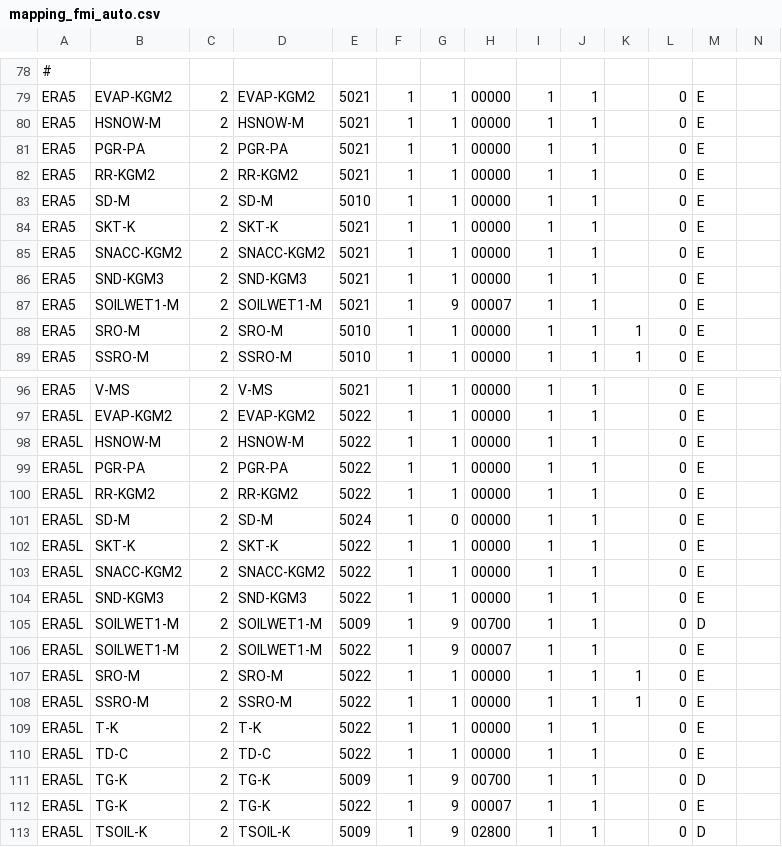
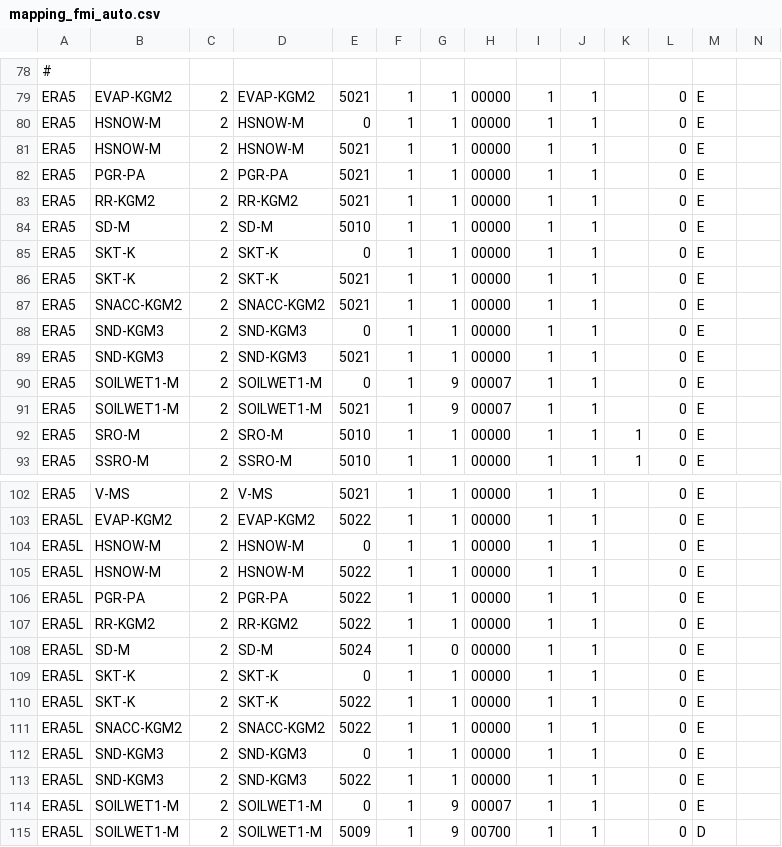
Before and after one commit to fmidev/harvesterseasons-smartmet, a CSV file: smartmet-server/config/engines/grid-engine/mapping_fmi_auto.csv, drawn as a sheet; only a part is shown, gaps mark what is left out; the shorter side is filled out with more unchanged rows; rows hold the shown columns only; the diff covers the shown part only; the diff names each change by its address in the sheet, - before the commit and + after, or states it on an @@ line.

```diff
--- a/smartmet-server/config/engines/grid-engine/mapping_fmi_auto.csv
+++ b/smartmet-server/config/engines/grid-engine/mapping_fmi_auto.csv
+row 80: ERA5 | HSNOW-M | 2 | HSNOW-M | 0 | 1 | 1 | 00000 | 1 | 1 |  | 0 | E
+row 85: ERA5 | SKT-K | 2 | SKT-K | 0 | 1 | 1 | 00000 | 1 | 1 |  | 0 | E
+row 88: ERA5 | SND-KGM3 | 2 | SND-KGM3 | 0 | 1 | 1 | 00000 | 1 | 1 |  | 0 | E
+row 90: ERA5 | SOILWET1-M | 2 | SOILWET1-M | 0 | 1 | 9 | 00007 | 1 | 1 |  | 0 | E
+row 104: ERA5L | HSNOW-M | 2 | HSNOW-M | 0 | 1 | 1 | 00000 | 1 | 1 |  | 0 | E
+row 109: ERA5L | SKT-K | 2 | SKT-K | 0 | 1 | 1 | 00000 | 1 | 1 |  | 0 | E
+row 112: ERA5L | SND-KGM3 | 2 | SND-KGM3 | 0 | 1 | 1 | 00000 | 1 | 1 |  | 0 | E
+row 114: ERA5L | SOILWET1-M | 2 | SOILWET1-M | 0 | 1 | 9 | 00007 | 1 | 1 |  | 0 | E
```
Also changed, not shown: 5 added rows elsewhere in this file, smartmet-server/config/engines/grid-engine/mapping_newbase_auto.csv, 4 other files.
